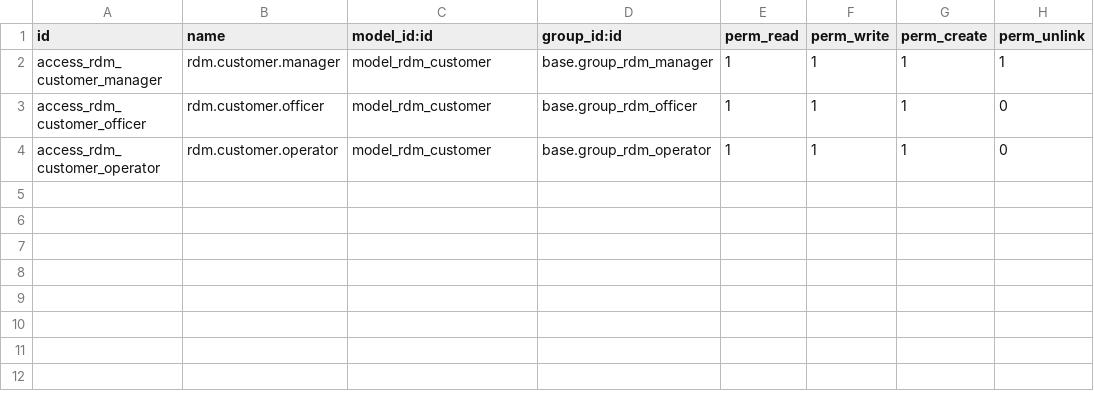
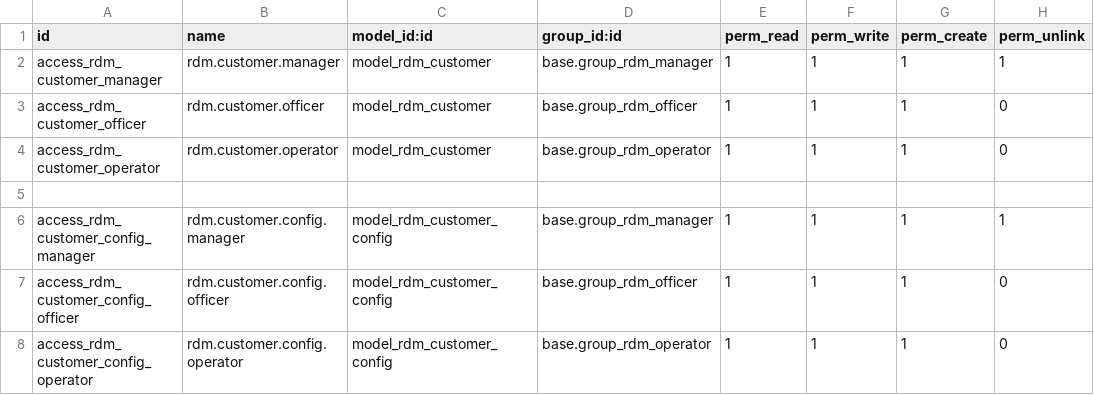
Before and after one commit to wahhid/jakc_redemption_customer_ec, a CSV file: security/ir.model.access.csv, drawn as a sheet.

```diff
--- a/security/ir.model.access.csv
+++ b/security/ir.model.access.csv
@@ -4 +4,5 @@ access_rdm_customer_officer,rdm.customer.officer,model_rdm_customer,base.group_r
 access_rdm_customer_operator,rdm.customer.operator,model_rdm_customer,base.group_rdm_operator,1,1,1,0
+
+access_rdm_customer_config_manager,rdm.customer.config.manager,model_rdm_customer_config,base.group_rdm_manager,1,1,1,1
+access_rdm_customer_config_officer,rdm.customer.config.officer,model_rdm_customer_config,base.group_rdm_officer,1,1,1,0
+access_rdm_customer_config_operator,rdm.customer.config.operator,model_rdm_customer_config,base.group_rdm_operator,1,1,1,0
```
Also changed, not shown: 4 other files.
